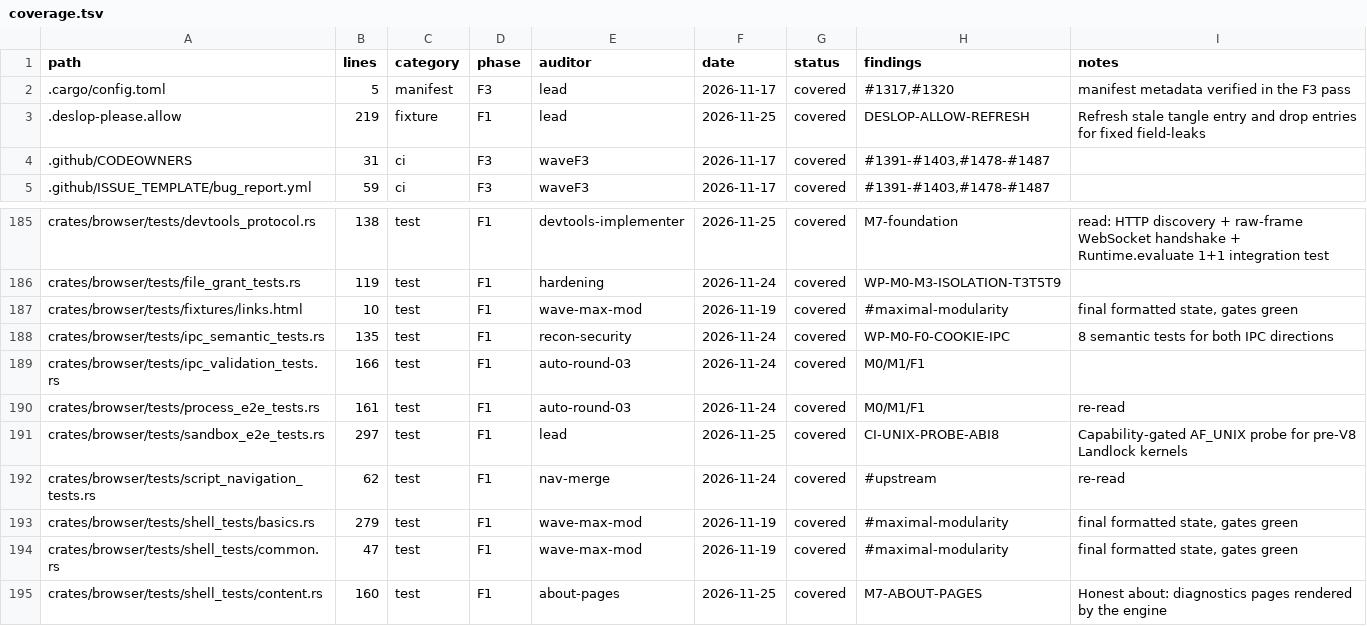
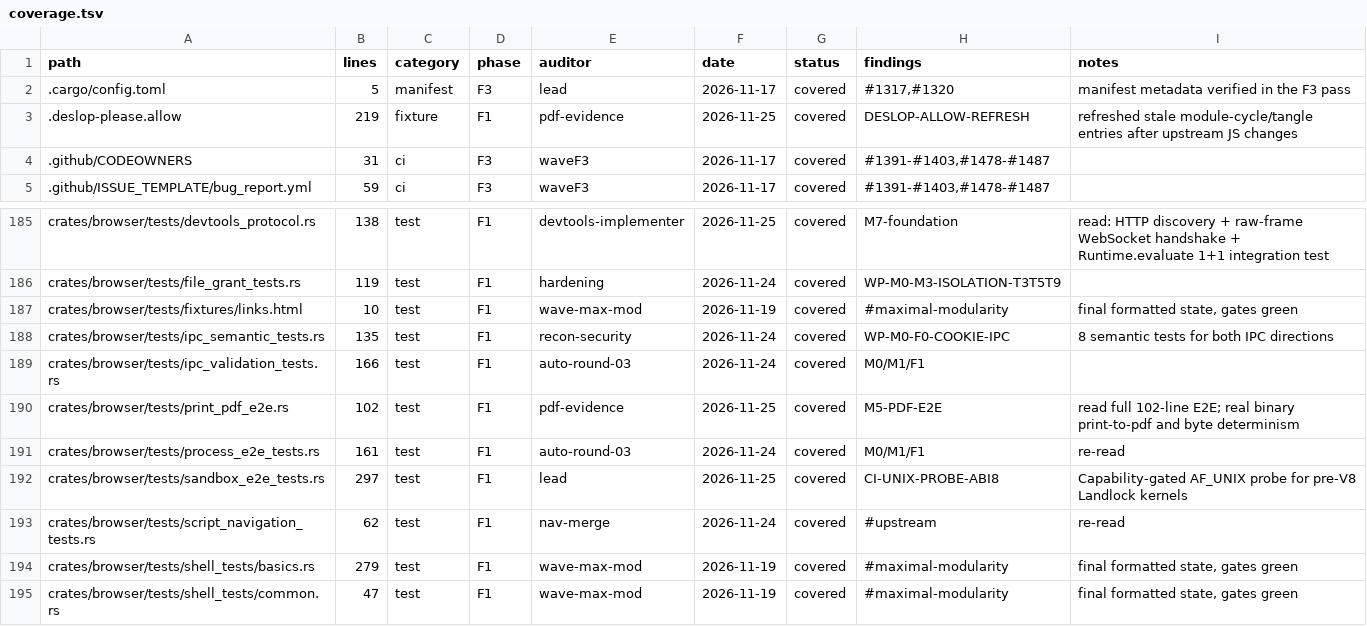
Before and after one commit to juanpimg/Megi, a TSV file: docs/audit/coverage.tsv, drawn as a sheet; only a part is shown, gaps mark what is left out; the shorter side is filled out with more unchanged rows.

Commit message:
chore(docs): refresh deslop allowlist after PDF rebase
Signed-off-by: juanpimg <229525379+juanpimg@users.noreply.github.com>

```diff
--- a/docs/audit/coverage.tsv
+++ b/docs/audit/coverage.tsv
@@ -2,3 +2,3 @@ path	lines	category	phase	auditor	date	status	findings	notes
 .cargo/config.toml	5	manifest	F3	lead	2026-11-17	covered	#1317,#1320	manifest metadata verified in the F3 pass
-.deslop-please.allow	219	fixture	F1	lead	2026-11-25	covered	DESLOP-ALLOW-REFRESH	Refresh stale tangle entry and drop entries for fixed field-leaks
+.deslop-please.allow	219	fixture	F1	pdf-evidence	2026-11-25	covered	DESLOP-ALLOW-REFRESH	refreshed stale module-cycle/tangle entries after upstream JS changes
 .github/CODEOWNERS	31	ci	F3	waveF3	2026-11-17	covered	#1391-#1403,#1478-#1487	
@@ -189,2 +189,3 @@ crates/browser/tests/ipc_semantic_tests.rs	135	test	F1	recon-security	2026-11-24
 crates/browser/tests/ipc_validation_tests.rs	166	test	F1	auto-round-03	2026-11-24	covered	M0/M1/F1	
+crates/browser/tests/print_pdf_e2e.rs	102	test	F1	pdf-evidence	2026-11-25	covered	M5-PDF-E2E	read full 102-line E2E; real binary print-to-pdf and byte determinism
 crates/browser/tests/process_e2e_tests.rs	161	test	F1	auto-round-03	2026-11-24	covered	M0/M1/F1	re-read
```
Also changed, not shown: 1 other file.
